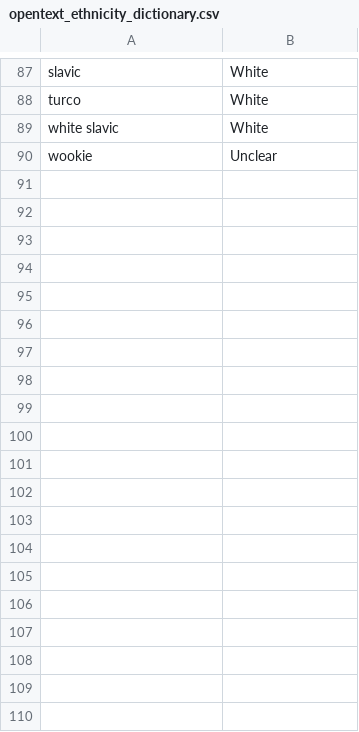
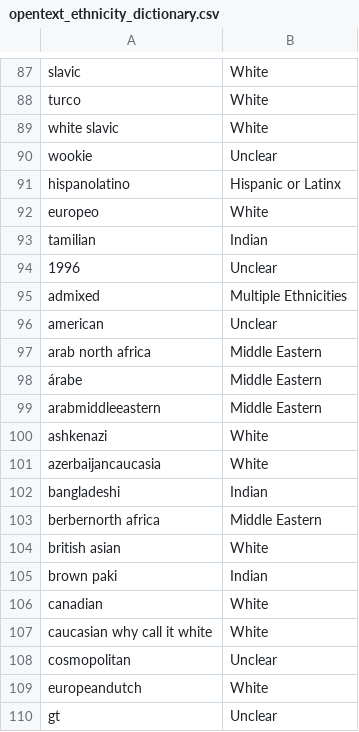
Before and after one commit to rstudio/r-community-survey, a CSV file: 2020/dictionary/opentext_ethnicity_dictionary.csv, drawn as a sheet; only a part is shown, gaps mark what is left out; the diff covers the shown part only; the diff names each change by its address in the sheet, - before the commit and + after, or states it on an @@ line.

```diff
--- a/2020/dictionary/opentext_ethnicity_dictionary.csv
+++ b/2020/dictionary/opentext_ethnicity_dictionary.csv
+row 91: hispanolatino | Hispanic or Latinx
+row 92: europeo | White
+row 93: tamilian | Indian
+row 94: 1996 | Unclear
+row 95: admixed | Multiple Ethnicities
+row 96: american | Unclear
+row 97: arab north africa | Middle Eastern
+row 98: árabe | Middle Eastern
+row 99: arabmiddleeastern | Middle Eastern
+row 100: ashkenazi | White
+row 101: azerbaijancaucasia | White
+row 102: bangladeshi | Indian
+row 103: berbernorth africa | Middle Eastern
+row 104: british asian | White
+row 105: brown paki | Indian
+row 106: canadian | White
+row 107: caucasian why call it white | White
+row 108: cosmopolitan | Unclear
+row 109: europeandutch | White
+row 110: gt | Unclear
```
Also changed, not shown: 25 added rows elsewhere in this file, 2020/dictionary/opentext_gender_dictionary.csv, 3 other files.
